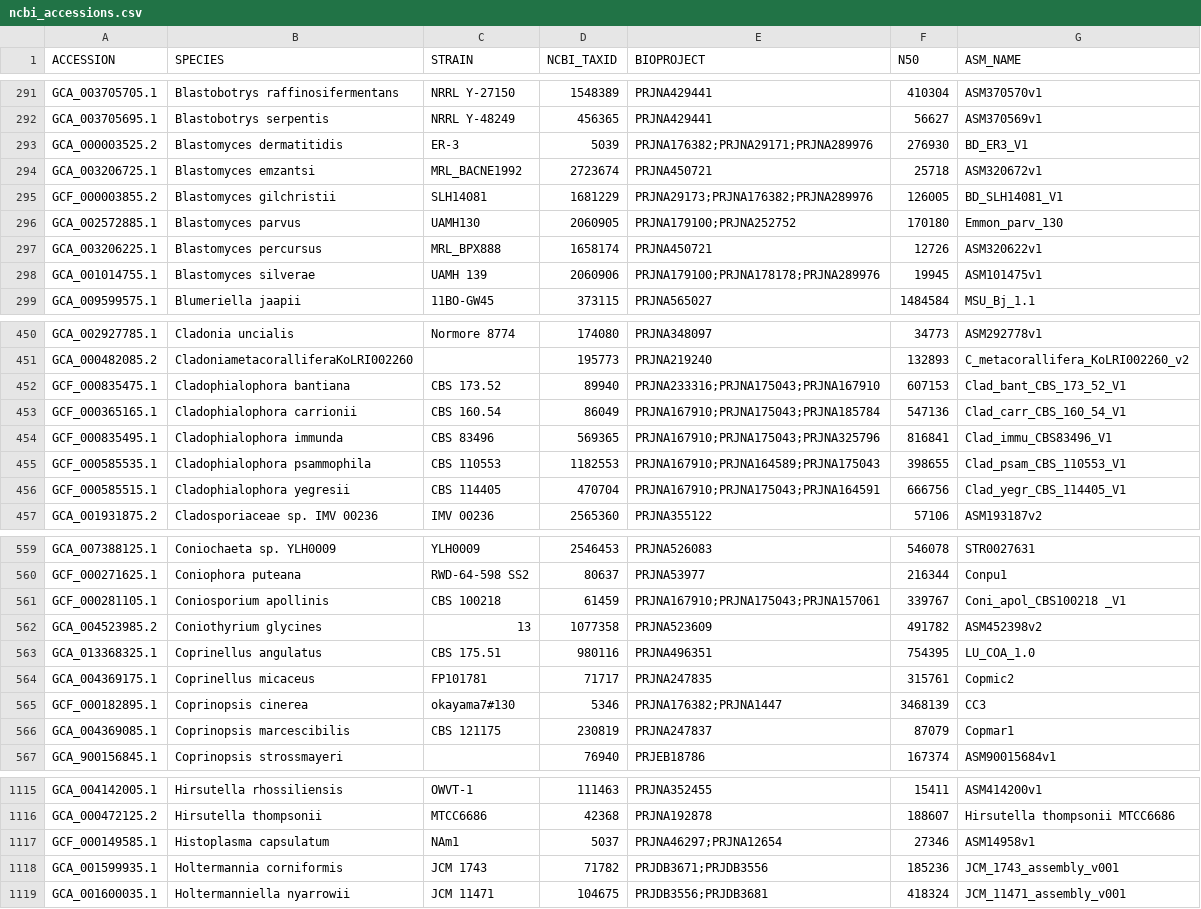
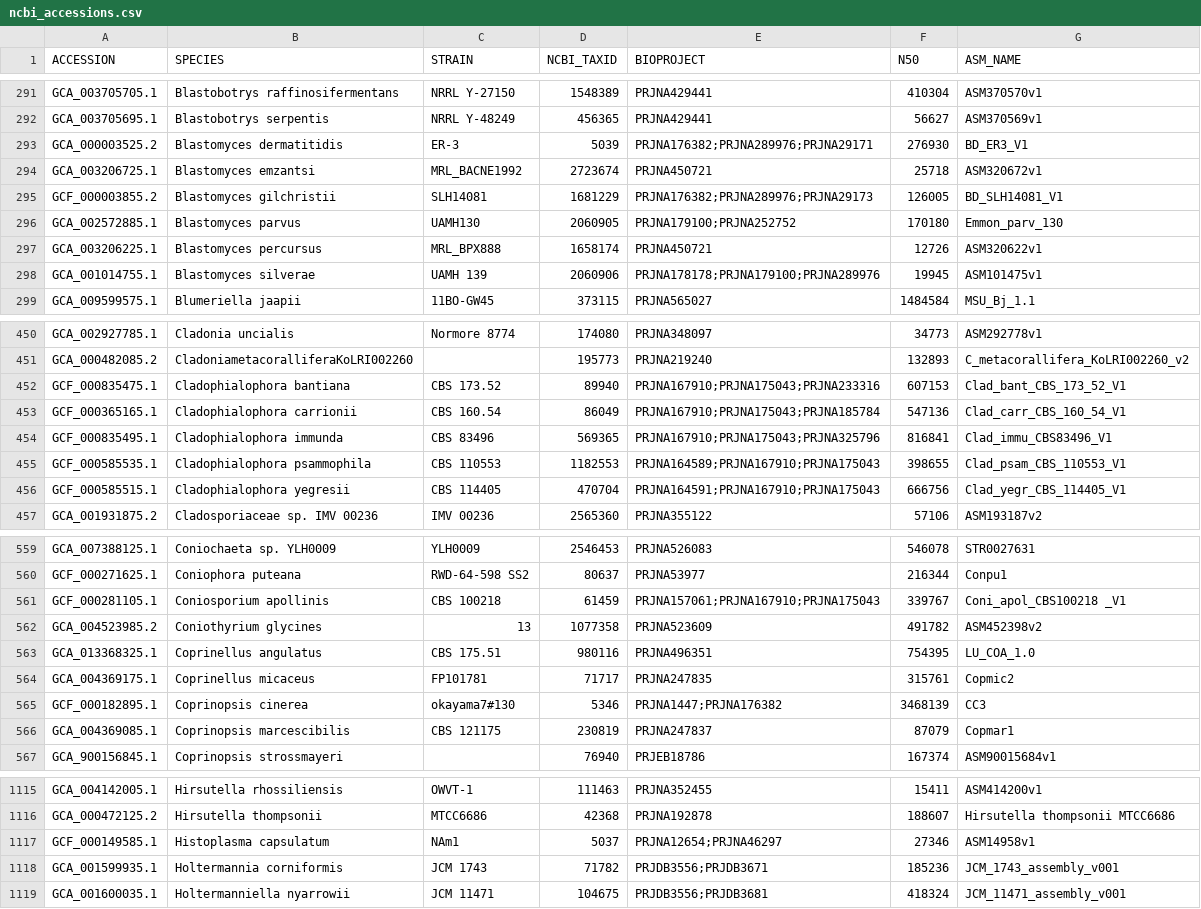
Before and after one commit to 1KFG/NCBI_fungi, a CSV file: lib/ncbi_accessions.csv, drawn as a sheet; only a part is shown, gaps mark what is left out; the diff covers the shown part only.

```diff
--- a/lib/ncbi_accessions.csv
+++ b/lib/ncbi_accessions.csv
@@ -292,8 +292,8 @@ GCA_003705705.1,Blastobotrys raffinosifermentans,NRRL Y-27150,1548389,PRJNA42944
 GCA_003705695.1,Blastobotrys serpentis,NRRL Y-48249,456365,PRJNA429441,56627,ASM370569v1
-GCA_000003525.2,Blastomyces dermatitidis,ER-3,5039,PRJNA176382;PRJNA29171;PRJNA289976,276930,BD_ER3_V1
+GCA_000003525.2,Blastomyces dermatitidis,ER-3,5039,PRJNA176382;PRJNA289976;PRJNA29171,276930,BD_ER3_V1
 GCA_003206725.1,Blastomyces emzantsi,MRL_BACNE1992,2723674,PRJNA450721,25718,ASM320672v1
-GCF_000003855.2,Blastomyces gilchristii,SLH14081,1681229,PRJNA29173;PRJNA176382;PRJNA289976,126005,BD_SLH14081_V1
+GCF_000003855.2,Blastomyces gilchristii,SLH14081,1681229,PRJNA176382;PRJNA289976;PRJNA29173,126005,BD_SLH14081_V1
 GCA_002572885.1,Blastomyces parvus,UAMH130,2060905,PRJNA179100;PRJNA252752,170180,Emmon_parv_130
 GCA_003206225.1,Blastomyces percursus,MRL_BPX888,1658174,PRJNA450721,12726,ASM320622v1
-GCA_001014755.1,Blastomyces silverae,UAMH 139,2060906,PRJNA179100;PRJNA178178;PRJNA289976,19945,ASM101475v1
+GCA_001014755.1,Blastomyces silverae,UAMH 139,2060906,PRJNA178178;PRJNA179100;PRJNA289976,19945,ASM101475v1
 GCA_009599575.1,Blumeriella jaapii,11BO-GW45,373115,PRJNA565027,1484584,MSU_Bj_1.1
@@ -451,7 +451,7 @@ GCA_002927785.1,Cladonia uncialis,Normore 8774,174080,PRJNA348097,34773,ASM29277
 GCA_000482085.2,CladoniametacoralliferaKoLRI002260,,195773,PRJNA219240,132893,C_metacorallifera_KoLRI002260_v2
-GCF_000835475.1,Cladophialophora bantiana,CBS 173.52,89940,PRJNA233316;PRJNA175043;PRJNA167910,607153,Clad_bant_CBS_173_52_V1
+GCF_000835475.1,Cladophialophora bantiana,CBS 173.52,89940,PRJNA167910;PRJNA175043;PRJNA233316,607153,Clad_bant_CBS_173_52_V1
 GCF_000365165.1,Cladophialophora carrionii,CBS 160.54,86049,PRJNA167910;PRJNA175043;PRJNA185784,547136,Clad_carr_CBS_160_54_V1
 GCF_000835495.1,Cladophialophora immunda,CBS 83496,569365,PRJNA167910;PRJNA175043;PRJNA325796,816841,Clad_immu_CBS83496_V1
-GCF_000585535.1,Cladophialophora psammophila,CBS 110553,1182553,PRJNA167910;PRJNA164589;PRJNA175043,398655,Clad_psam_CBS_110553_V1
-GCF_000585515.1,Cladophialophora yegresii,CBS 114405,470704,PRJNA167910;PRJNA175043;PRJNA164591,666756,Clad_yegr_CBS_114405_V1
+GCF_000585535.1,Cladophialophora psammophila,CBS 110553,1182553,PRJNA164589;PRJNA167910;PRJNA175043,398655,Clad_psam_CBS_110553_V1
+GCF_000585515.1,Cladophialophora yegresii,CBS 114405,470704,PRJNA164591;PRJNA167910;PRJNA175043,666756,Clad_yegr_CBS_114405_V1
 GCA_001931875.2,Cladosporiaceae sp. IMV 00236,IMV 00236,2565360,PRJNA355122,57106,ASM193187v2
@@ -560,3 +560,3 @@ GCA_007388125.1,Coniochaeta sp. YLH0009,YLH0009,2546453,PRJNA526083,546078,STR00
 GCF_000271625.1,Coniophora puteana,RWD-64-598 SS2,80637,PRJNA53977,216344,Conpu1
-GCF_000281105.1,Coniosporium apollinis,CBS 100218,61459,PRJNA167910;PRJNA175043;PRJNA157061,339767,Coni_apol_CBS100218 _V1
+GCF_000281105.1,Coniosporium apollinis,CBS 100218,61459,PRJNA157061;PRJNA167910;PRJNA175043,339767,Coni_apol_CBS100218 _V1
 GCA_004523985.2,Coniothyrium glycines,13,1077358,PRJNA523609,491782,ASM452398v2
@@ -564,3 +564,3 @@ GCA_013368325.1,Coprinellus angulatus,CBS 175.51,980116,PRJNA496351,754395,LU_CO
 GCA_004369175.1,Coprinellus micaceus,FP101781,71717,PRJNA247835,315761,Copmic2
-GCF_000182895.1,Coprinopsis cinerea,okayama7#130,5346,PRJNA176382;PRJNA1447,3468139,CC3
+GCF_000182895.1,Coprinopsis cinerea,okayama7#130,5346,PRJNA1447;PRJNA176382,3468139,CC3
 GCA_004369085.1,Coprinopsis marcescibilis,CBS 121175,230819,PRJNA247837,87079,Copmar1
@@ -1116,4 +1116,4 @@ GCA_004142005.1,Hirsutella rhossiliensis,OWVT-1,111463,PRJNA352455,15411,ASM4142
 GCA_000472125.2,Hirsutella thompsonii,MTCC6686,42368,PRJNA192878,188607,Hirsutella thompsonii MTCC6686
-GCF_000149585.1,Histoplasma capsulatum,NAm1,5037,PRJNA46297;PRJNA12654,27346,ASM14958v1
-GCA_001599935.1,Holtermannia corniformis,JCM 1743,71782,PRJDB3671;PRJDB3556,185236,JCM_1743_assembly_v001
+GCF_000149585.1,Histoplasma capsulatum,NAm1,5037,PRJNA12654;PRJNA46297,27346,ASM14958v1
+GCA_001599935.1,Holtermannia corniformis,JCM 1743,71782,PRJDB3556;PRJDB3671,185236,JCM_1743_assembly_v001
 GCA_001600035.1,Holtermanniella nyarrowii,JCM 11471,104675,PRJDB3556;PRJDB3681,418324,JCM_11471_assembly_v001
```
Also changed, not shown: 55 edited cells elsewhere in this file.
